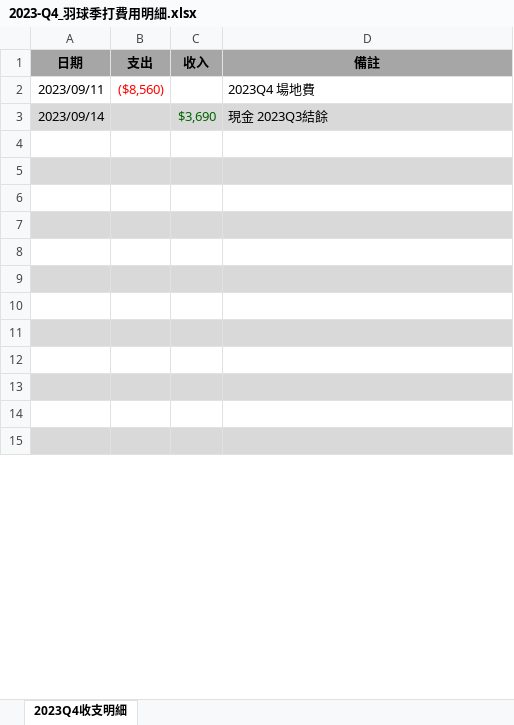
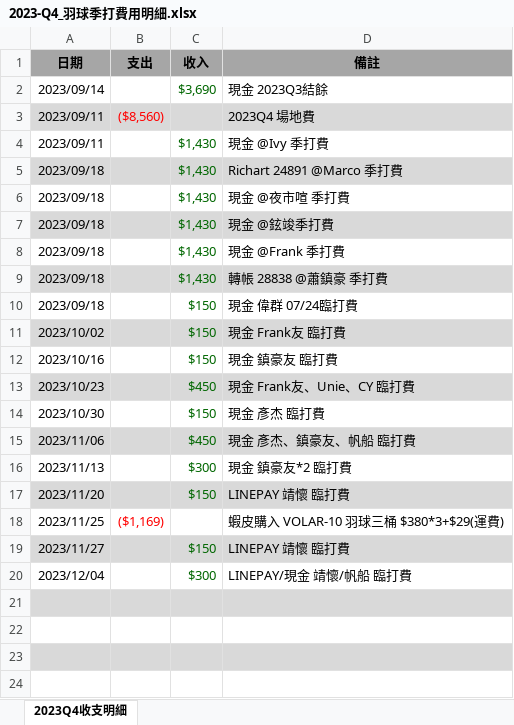
Before and after one commit to ywjheng/badminton-fee-monday, an Excel workbook: 2023_Q4/2023-Q4_羽球季打費用明細.xlsx, sheet 2023Q4收支明細, drawn as a sheet; only a part is shown; values as stored, in another font and other column widths than the file's, no borders; removed rows and columns are numbered as before the commit, all else as after; the diff covers the shown part only; the diff names each change by its address in the sheet, - before the commit and + after, or states it on an @@ line.

```diff
--- a/2023_Q4/2023-Q4_羽球季打費用明細.xlsx (sheet 2023Q4收支明細)
+++ b/2023_Q4/2023-Q4_羽球季打費用明細.xlsx (sheet 2023Q4收支明細)
@@ row 3 moved to row 2: 2023/09/14 @@
-A3:D3 fill: none
+A3:D3 fill: #D9D9D9
+row 4: 2023/09/11 |  | $1,430 | 現金 @Ivy 季打費
+row 5: 2023/09/18 |  | $1,430 | Richart 24891 @Marco 季打費
+row 6: 2023/09/18 |  | $1,430 | 現金 @夜市喧 季打費
+row 7: 2023/09/18 |  | $1,430 | 現金 @鉉竣季打費
+row 8: 2023/09/18 |  | $1,430 | 現金 @Frank 季打費
+row 9: 2023/09/18 |  | $1,430 | 轉帳 28838 @蕭鎮豪 季打費
+row 10: 2023/09/18 |  | $150 | 現金 偉群 07/24臨打費
+row 11: 2023/10/02 |  | $150 | 現金 Frank友 臨打費
+row 12: 2023/10/16 |  | $150 | 現金 鎮豪友 臨打費
+row 13: 2023/10/23 |  | $450 | 現金 Frank友、Unie、CY 臨打費
+row 14: 2023/10/30 |  | $150 | 現金 彥杰 臨打費
+row 15: 2023/11/06 |  | $450 | 現金 彥杰、鎮豪友、帆船 臨打費
+row 16: 2023/11/13 |  | $300 | 現金 鎮豪友*2 臨打費
+row 17: 2023/11/20 |  | $150 | LINEPAY 靖懷 臨打費
+row 18: 2023/11/25 | ($1,169) |  | 蝦皮購入 VOLAR-10 羽球三桶 $380*3+$29(運費)
+row 19: 2023/11/27 |  | $150 | LINEPAY 靖懷 臨打費
+row 20: 2023/12/04 |  | $300 | LINEPAY/現金 靖懷/帆船 臨打費
-A21:D21 fill: none
+A21:D21 fill: #D9D9D9
-A22:D22 fill: #D9D9D9
+A22:D22 fill: none
-A23:D23 fill: none
+A23:D23 fill: #D9D9D9
-A24:D24 fill: #D9D9D9
+A24:D24 fill: none
-row 8: (empty)
-row 9: (empty)
-row 10: (empty)
-row 11: (empty)
-row 12: (empty)
-row 13: (empty)
-row 14: (empty)
-row 15: (empty)
```
Also changed, not shown: 1 removed row, 3 edited cells and cell formats elsewhere in this sheet, 4 other files.
